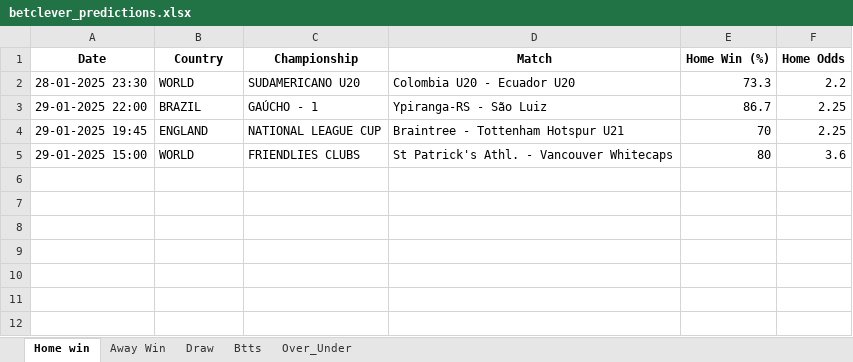
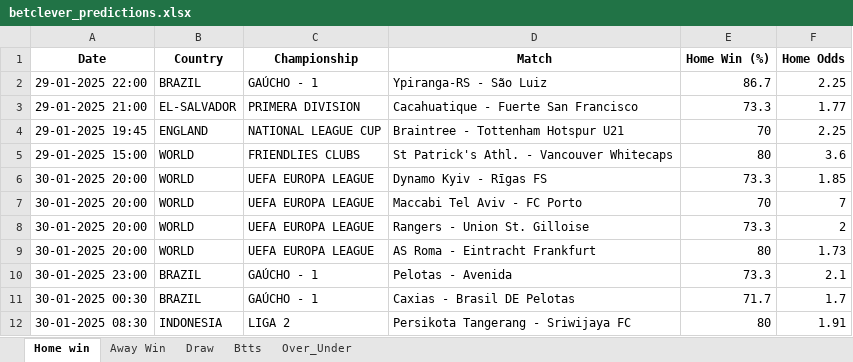
Before and after one commit to dcosta-da/soccer_predictions_scraper, an Excel workbook: scraper/data/betclever_predictions.xlsx, sheet Home win, drawn as a sheet; values as stored, in another font and other column widths than the file's, no borders; removed rows and columns are numbered as before the commit, all else as after; the diff names each change by its address in the sheet, - before the commit and + after, or states it on an @@ line.

Commit message:
Update Excel file with latest predictions

```diff
--- a/scraper/data/betclever_predictions.xlsx (sheet Home win)
+++ b/scraper/data/betclever_predictions.xlsx (sheet Home win)
-row 2: 28-01-2025 23:30 | WORLD | SUDAMERICANO U20 | Colombia U20 - Ecuador U20 | 73.3 | 2.2
+row 3: 29-01-2025 21:00 | EL-SALVADOR | PRIMERA DIVISION | Cacahuatique - Fuerte San Francisco | 73.3 | 1.77
+row 6: 30-01-2025 20:00 | WORLD | UEFA EUROPA LEAGUE | Dynamo Kyiv - Rīgas FS | 73.3 | 1.85
+row 7: 30-01-2025 20:00 | WORLD | UEFA EUROPA LEAGUE | Maccabi Tel Aviv - FC Porto | 70 | 7
+row 8: 30-01-2025 20:00 | WORLD | UEFA EUROPA LEAGUE | Rangers - Union St. Gilloise | 73.3 | 2
+row 9: 30-01-2025 20:00 | WORLD | UEFA EUROPA LEAGUE | AS Roma - Eintracht Frankfurt | 80 | 1.73
+row 10: 30-01-2025 23:00 | BRAZIL | GAÚCHO - 1 | Pelotas - Avenida | 73.3 | 2.1
+row 11: 30-01-2025 00:30 | BRAZIL | GAÚCHO - 1 | Caxias - Brasil DE Pelotas | 71.7 | 1.7
+row 12: 30-01-2025 08:30 | INDONESIA | LIGA 2 | Persikota Tangerang - Sriwijaya FC | 80 | 1.91
```
Also changed, not shown: sheet Btts, sheet Over_Under.
